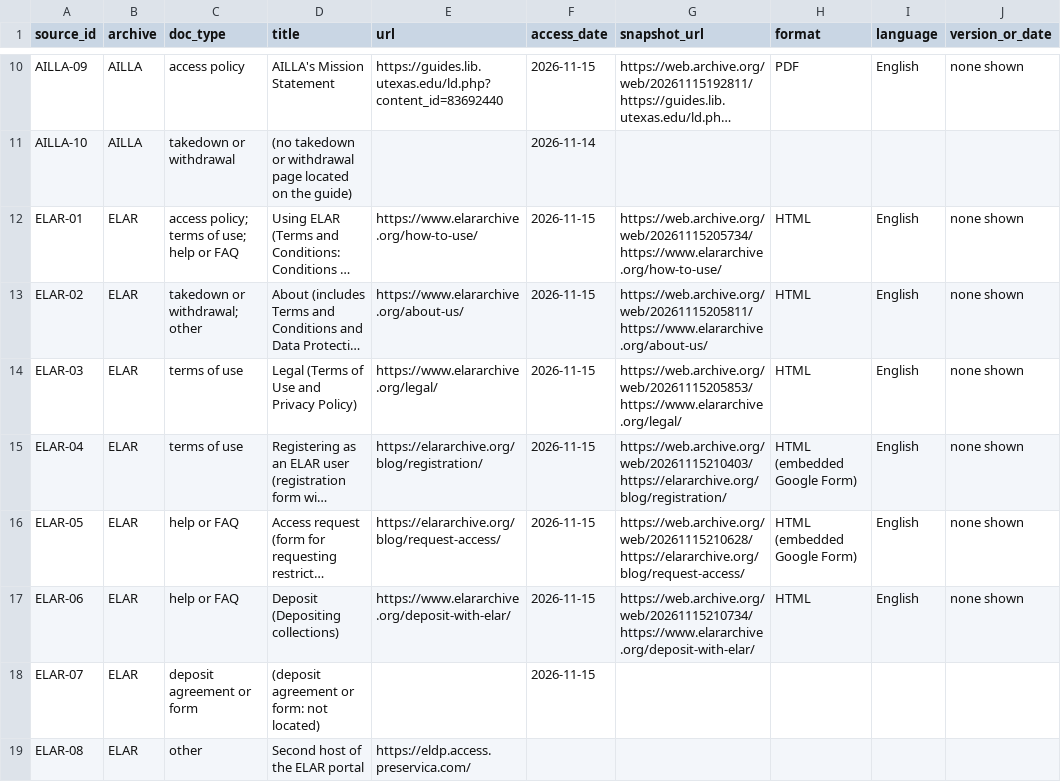
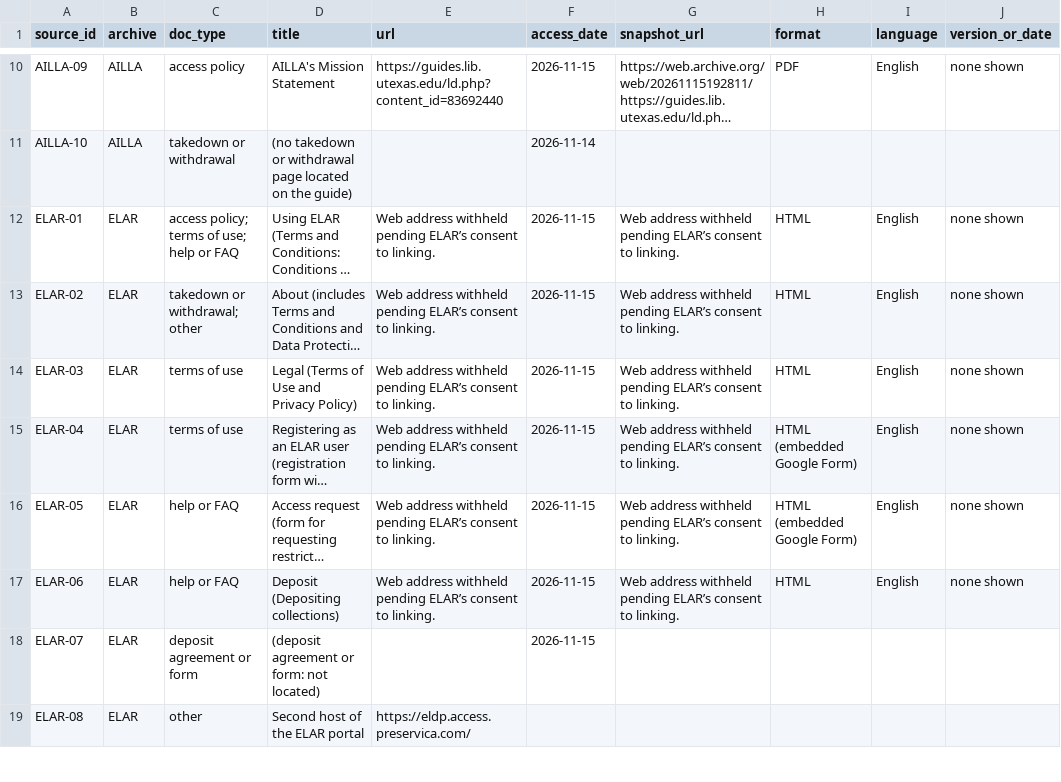
Before and after one commit to suyoatucl/lang-archive-access-coding, a CSV file: sources/sources.csv, drawn as a sheet; only a part is shown, gaps mark what is left out; long unchanged cells end in …; the diff names each change by its address in the sheet, - before the commit and + after, or states it on an @@ line.

```diff
--- a/sources/sources.csv
+++ b/sources/sources.csv
-E12 (url): https://www.elararchive.org/how-to-use/
+E12 (url): Web address withheld pending ELAR’s consent to linking.
-G12 (snapshot_url): https://web.archive.org/web/20261115205734/https://www.elararchive.org/how-to-use/
+G12 (snapshot_url): Web address withheld pending ELAR’s consent to linking.
-E13 (url): https://www.elararchive.org/about-us/
+E13 (url): Web address withheld pending ELAR’s consent to linking.
-G13 (snapshot_url): https://web.archive.org/web/20261115205811/https://www.elararchive.org/about-us/
+G13 (snapshot_url): Web address withheld pending ELAR’s consent to linking.
-E14 (url): https://www.elararchive.org/legal/
+E14 (url): Web address withheld pending ELAR’s consent to linking.
-G14 (snapshot_url): https://web.archive.org/web/20261115205853/https://www.elararchive.org/legal/
+G14 (snapshot_url): Web address withheld pending ELAR’s consent to linking.
-E15 (url): https://elararchive.org/blog/registration/
+E15 (url): Web address withheld pending ELAR’s consent to linking.
-G15 (snapshot_url): https://web.archive.org/web/20261115210403/https://elararchive.org/blog/registration/
+G15 (snapshot_url): Web address withheld pending ELAR’s consent to linking.
-E16 (url): https://elararchive.org/blog/request-access/
+E16 (url): Web address withheld pending ELAR’s consent to linking.
-G16 (snapshot_url): https://web.archive.org/web/20261115210628/https://elararchive.org/blog/request-access/
+G16 (snapshot_url): Web address withheld pending ELAR’s consent to linking.
-E17 (url): https://www.elararchive.org/deposit-with-elar/
+E17 (url): Web address withheld pending ELAR’s consent to linking.
-G17 (snapshot_url): https://web.archive.org/web/20261115210734/https://www.elararchive.org/deposit-with-elar/
+G17 (snapshot_url): Web address withheld pending ELAR’s consent to linking.
```
Also changed, not shown: coding/final.csv.
